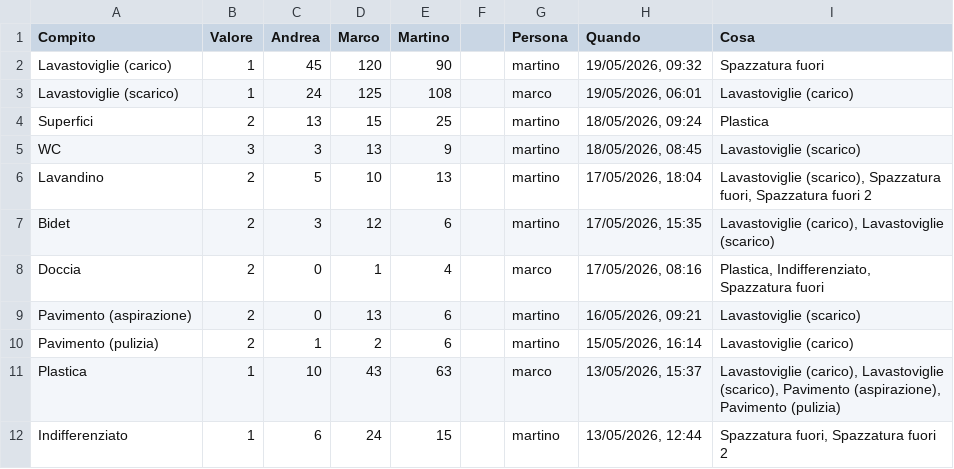
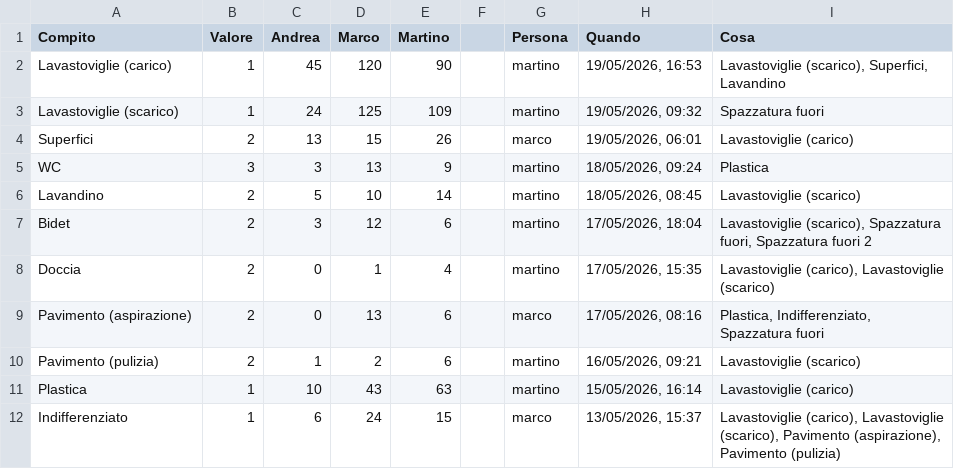
Before and after one commit to BertrandPouget/litpii, a CSV file: data/chores.csv, drawn as a sheet; only a part is shown; the diff covers the shown part only.

Commit message:
Update chores for martino

```diff
--- a/data/chores.csv
+++ b/data/chores.csv
@@ -1,12 +1,12 @@
 Compito,Valore,Andrea,Marco,Martino,,Persona,Quando,Cosa
-Lavastoviglie (carico),1,45,120,90,,martino,"19/05/2026, 09:32",Spazzatura fuori
-Lavastoviglie (scarico),1,24,125,108,,marco,"19/05/2026, 06:01",Lavastoviglie (carico)
-Superfici,2,13,15,25,,martino,"18/05/2026, 09:24",Plastica
-WC,3,3,13,9,,martino,"18/05/2026, 08:45",Lavastoviglie (scarico)
-Lavandino,2,5,10,13,,martino,"17/05/2026, 18:04","Lavastoviglie (scarico), Spazzatura fuori, Spazzatura fuori 2"
-Bidet,2,3,12,6,,martino,"17/05/2026, 15:35","Lavastoviglie (carico), Lavastoviglie (scarico)"
-Doccia,2,0,1,4,,marco,"17/05/2026, 08:16","Plastica, Indifferenziato, Spazzatura fuori"
-Pavimento (aspirazione),2,0,13,6,,martino,"16/05/2026, 09:21",Lavastoviglie (scarico)
-Pavimento (pulizia),2,1,2,6,,martino,"15/05/2026, 16:14",Lavastoviglie (carico)
-Plastica,1,10,43,63,,marco,"13/05/2026, 15:37","Lavastoviglie (carico), Lavastoviglie (scarico), Pavimento (aspirazione), Pavimento (pulizia)"
-Indifferenziato,1,6,24,15,,martino,"13/05/2026, 12:44","Spazzatura fuori, Spazzatura fuori 2"
+Lavastoviglie (carico),1,45,120,90,,martino,"19/05/2026, 16:53","Lavastoviglie (scarico), Superfici, Lavandino"
+Lavastoviglie (scarico),1,24,125,109,,martino,"19/05/2026, 09:32",Spazzatura fuori
+Superfici,2,13,15,26,,marco,"19/05/2026, 06:01",Lavastoviglie (carico)
+WC,3,3,13,9,,martino,"18/05/2026, 09:24",Plastica
+Lavandino,2,5,10,14,,martino,"18/05/2026, 08:45",Lavastoviglie (scarico)
+Bidet,2,3,12,6,,martino,"17/05/2026, 18:04","Lavastoviglie (scarico), Spazzatura fuori, Spazzatura fuori 2"
+Doccia,2,0,1,4,,martino,"17/05/2026, 15:35","Lavastoviglie (carico), Lavastoviglie (scarico)"
+Pavimento (aspirazione),2,0,13,6,,marco,"17/05/2026, 08:16","Plastica, Indifferenziato, Spazzatura fuori"
+Pavimento (pulizia),2,1,2,6,,martino,"16/05/2026, 09:21",Lavastoviglie (scarico)
+Plastica,1,10,43,63,,martino,"15/05/2026, 16:14",Lavastoviglie (carico)
+Indifferenziato,1,6,24,15,,marco,"13/05/2026, 15:37","Lavastoviglie (carico), Lavastoviglie (scarico), Pavimento (aspirazione), Pavimento (pulizia)"
```
Also changed, not shown: 1 added row and 8 edited cells elsewhere in this file.
